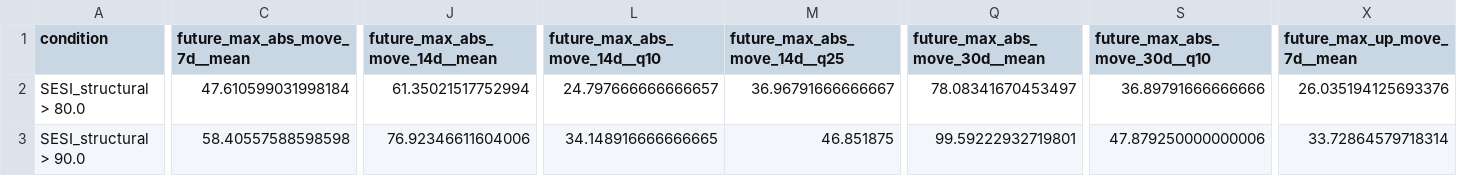
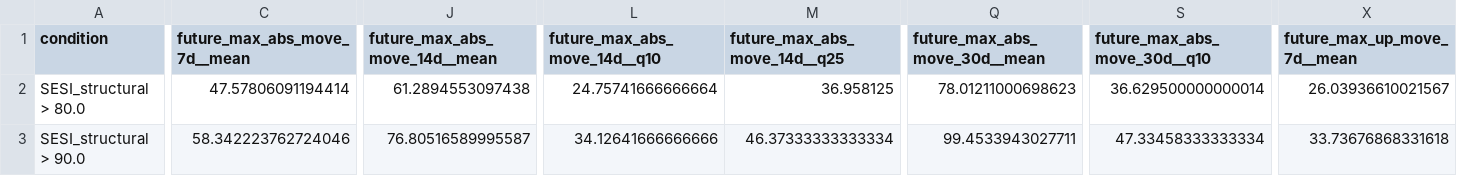
Before and after one commit to getparagua/paragua-sesi, a CSV file: assets/validation/table_when_SESI_structural_gt_thresholds.csv, drawn as a sheet; only a part is shown, gaps mark what is left out; the diff covers the shown part only; the diff names each change by its address in the sheet, - before the commit and + after, or states it on an @@ line.

```diff
--- a/assets/validation/table_when_SESI_structural_gt_thresholds.csv
+++ b/assets/validation/table_when_SESI_structural_gt_thresholds.csv
-C2 (future_max_abs_move_7d__mean): 47.610599031998184
+C2 (future_max_abs_move_7d__mean): 47.57806091194414
-J2 (future_max_abs_move_14d__mean): 61.35021517752994
+J2 (future_max_abs_move_14d__mean): 61.2894553097438
-L2 (future_max_abs_move_14d__q10): 24.797666666666657
+L2 (future_max_abs_move_14d__q10): 24.75741666666664
-M2 (future_max_abs_move_14d__q25): 36.96791666666667
+M2 (future_max_abs_move_14d__q25): 36.958125
-Q2 (future_max_abs_move_30d__mean): 78.08341670453497
+Q2 (future_max_abs_move_30d__mean): 78.01211000698623
-S2 (future_max_abs_move_30d__q10): 36.89791666666666
+S2 (future_max_abs_move_30d__q10): 36.629500000000014
-X2 (future_max_up_move_7d__mean): 26.035194125693376
+X2 (future_max_up_move_7d__mean): 26.03936610021567
-C3 (future_max_abs_move_7d__mean): 58.40557588598598
+C3 (future_max_abs_move_7d__mean): 58.342223762724046
-J3 (future_max_abs_move_14d__mean): 76.92346611604006
+J3 (future_max_abs_move_14d__mean): 76.80516589995587
-L3 (future_max_abs_move_14d__q10): 34.148916666666665
+L3 (future_max_abs_move_14d__q10): 34.12641666666666
-M3 (future_max_abs_move_14d__q25): 46.851875
+M3 (future_max_abs_move_14d__q25): 46.37333333333334
-Q3 (future_max_abs_move_30d__mean): 99.59222932719801
+Q3 (future_max_abs_move_30d__mean): 99.4533943027711
-S3 (future_max_abs_move_30d__q10): 47.879250000000006
+S3 (future_max_abs_move_30d__q10): 47.33458333333334
-X3 (future_max_up_move_7d__mean): 33.72864579718314
+X3 (future_max_up_move_7d__mean): 33.73676868331618
```
Also changed, not shown: 34 edited cells elsewhere in this file, assets/validation/lead_lag_corr_SESI_vs_vol7d.csv, assets/validation/quadrants_summary.csv, 6 other files.
